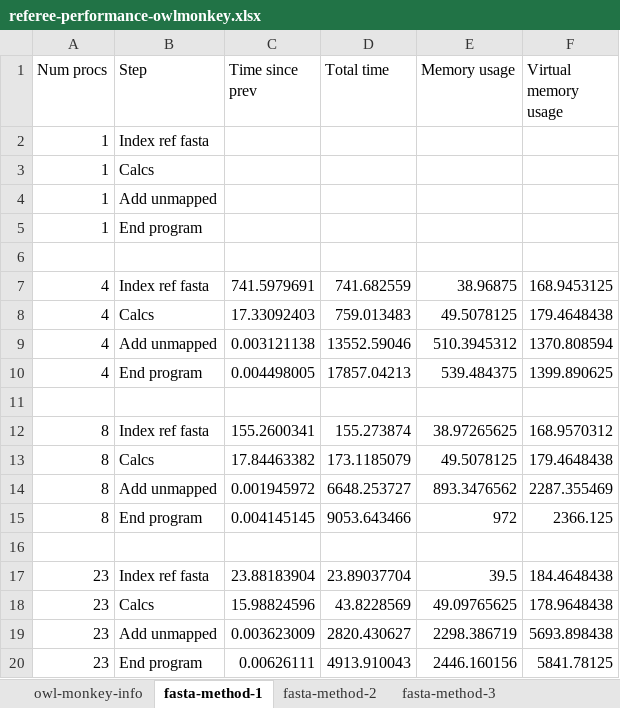
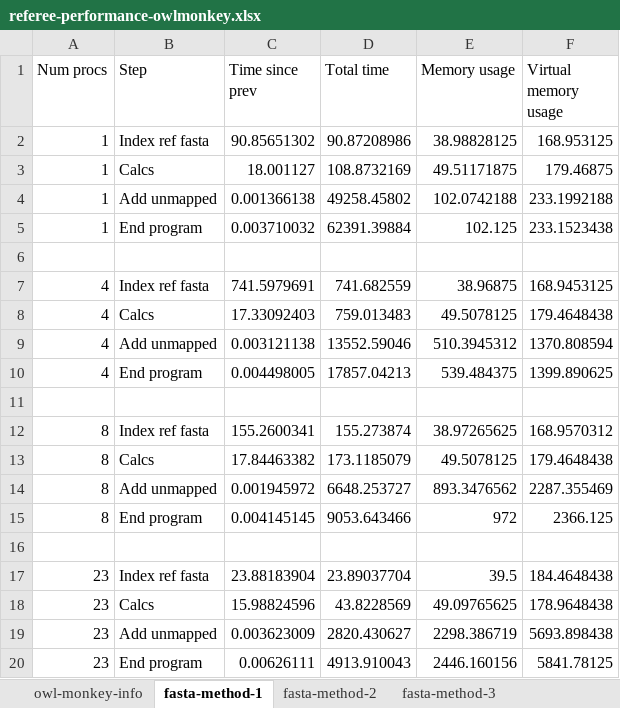
Before and after one commit to gwct/referee, an Excel workbook: data/referee-performance-owlmonkey.xlsx, sheet fasta-method-1, drawn as a sheet; values as stored, in another font and other column widths than the file's, no borders; the diff names each change by its address in the sheet, - before the commit and + after, or states it on an @@ line.

```diff
--- a/data/referee-performance-owlmonkey.xlsx (sheet fasta-method-1)
+++ b/data/referee-performance-owlmonkey.xlsx (sheet fasta-method-1)
-C2 (Time since prev): (empty)
+C2 (Time since prev): 90.85651302
-D2 (Total time): (empty)
+D2 (Total time): 90.87208986
-E2 (Memory usage): (empty)
+E2 (Memory usage): 38.98828125
-F2 (Virtual memory usage): (empty)
+F2 (Virtual memory usage): 168.953125
-C3 (Time since prev): (empty)
+C3 (Time since prev): 18.001127
-D3 (Total time): (empty)
+D3 (Total time): 108.8732169
-E3 (Memory usage): (empty)
+E3 (Memory usage): 49.51171875
-F3 (Virtual memory usage): (empty)
+F3 (Virtual memory usage): 179.46875
-C4 (Time since prev): (empty)
+C4 (Time since prev): 0.001366138
-D4 (Total time): (empty)
+D4 (Total time): 49258.45802
-E4 (Memory usage): (empty)
+E4 (Memory usage): 102.0742188
-F4 (Virtual memory usage): (empty)
+F4 (Virtual memory usage): 233.1992188
-C5 (Time since prev): (empty)
+C5 (Time since prev): 0.003710032
-D5 (Total time): (empty)
+D5 (Total time): 62391.39884
-E5 (Memory usage): (empty)
+E5 (Memory usage): 102.125
-F5 (Virtual memory usage): (empty)
+F5 (Virtual memory usage): 233.1523438
```
Also changed, not shown: 19 other files.
